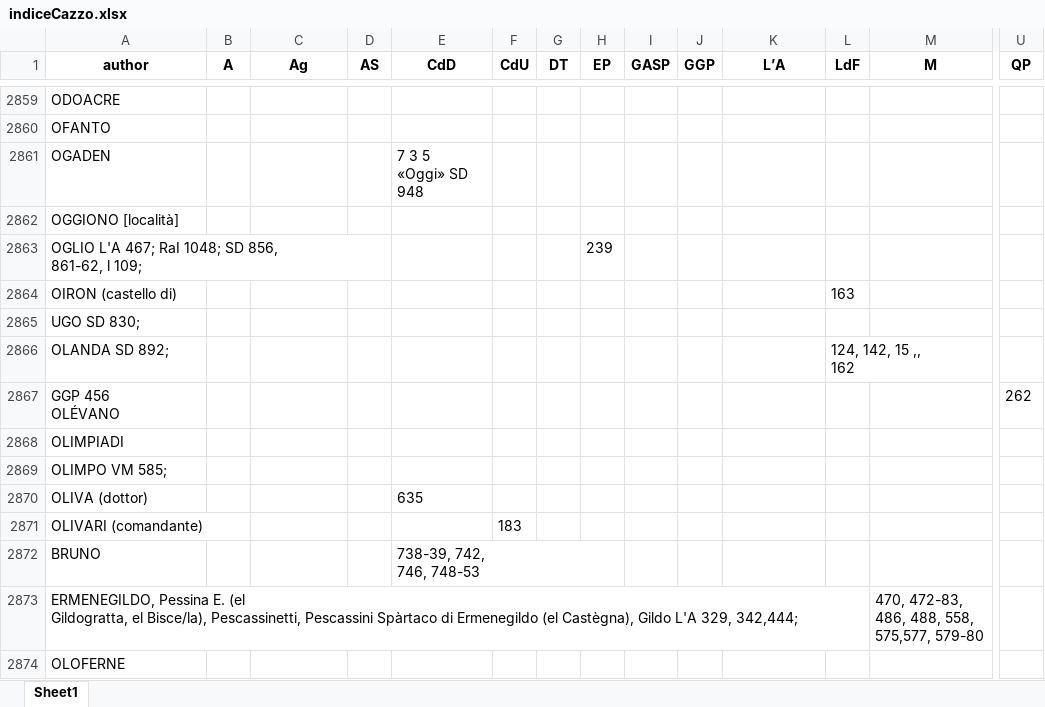
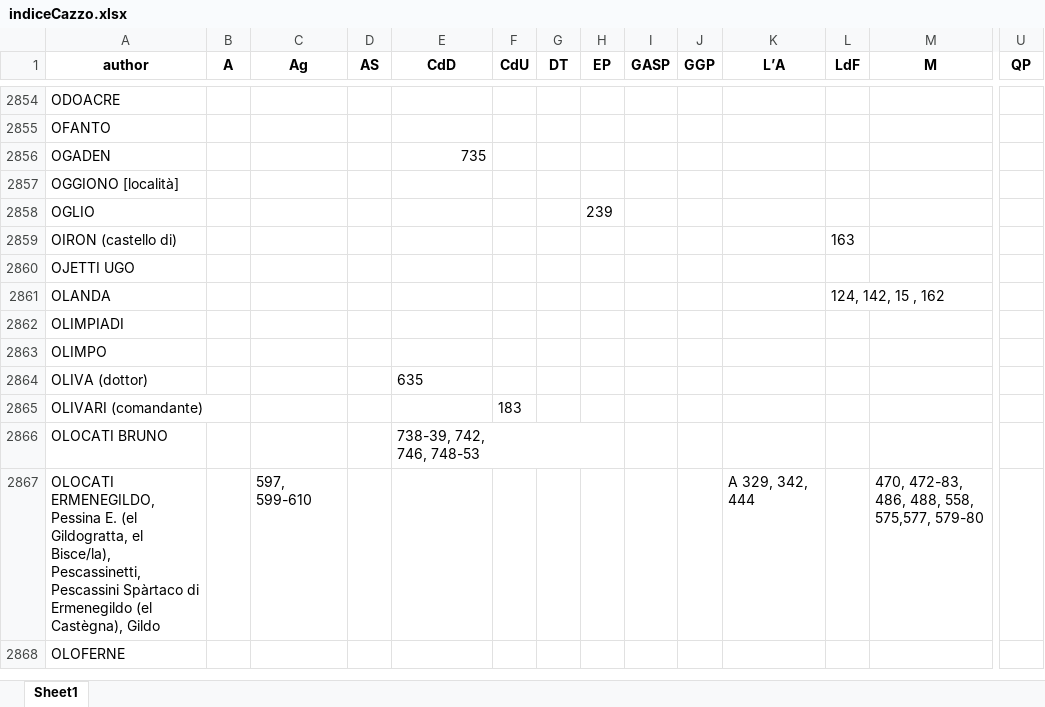
Before and after one commit to Nora1211/Gadda, an Excel workbook: indiceCazzo.xlsx, sheet Sheet1, drawn as a sheet; only a part is shown, gaps mark what is left out; values as stored, in another font and other column widths than the file's, no borders; removed rows and columns are numbered as before the commit, all else as after; rows hold the shown columns only; ↵ is a line break in a cell; the diff covers the shown part only; the diff names each change by its address in the sheet, - before the commit and + after, or states it on an @@ line.

```diff
--- a/indiceCazzo.xlsx (sheet Sheet1)
+++ b/indiceCazzo.xlsx (sheet Sheet1)
-E2856 (CdD): 7 3 5 ↵ «Oggi» SD 948
+E2856 (CdD): 735
-A2858 (author): OGLIO L'A 467; RaI 1048; SD 856, ↵ 861-62, l 109;
+A2858 (author): OGLIO
-A2860 (author): UGO SD 830;
+A2860 (author): OJETTI UGO
-row 2866: OLANDA SD 892; |  |  |  |  |  |  |  |  |  |  | 124, 142, 15 ,, ↵ 162
-row 2867: GGP 456 ↵ OLÉVANO |  |  |  |  |  |  |  |  |  |  |  |  | 262
+row 2861: OLANDA |  |  |  |  |  |  |  |  |  |  | 124, 142, 15 , 162
-A2863 (author): OLIMPO VM 585;
+A2863 (author): OLIMPO
-A2866 (author): BRUNO
+A2866 (author): OLOCATI BRUNO
-row 2873: ERMENEGILDO, Pessina E. (el ↵ Gildogratta, el Bisce/la), Pescassinetti, Pescassini Spàrtaco di Ermenegildo (el Castègna), Gildo L'A 329, 342,444; |  |  |  |  |  |  |  |  |  |  |  | 470, 472-83, 486, 488, 558, ↵ 575,577, 579-80
+row 2867: OLOCATI ERMENEGILDO, Pessina E. (el Gildogratta, el Bisce/la), Pescassinetti, Pescassini Spàrtaco di Ermenegildo (el Castègna), Gildo |  | 597, 599-610 |  |  |  |  |  |  |  | A 329, 342, 444 |  | 470, 472-83, 486, 488, 558, ↵ 575,577, 579-80
```
Also changed, not shown: 34 added rows, 63 removed rows and 73 edited cells elsewhere in this sheet, 1 other file.
